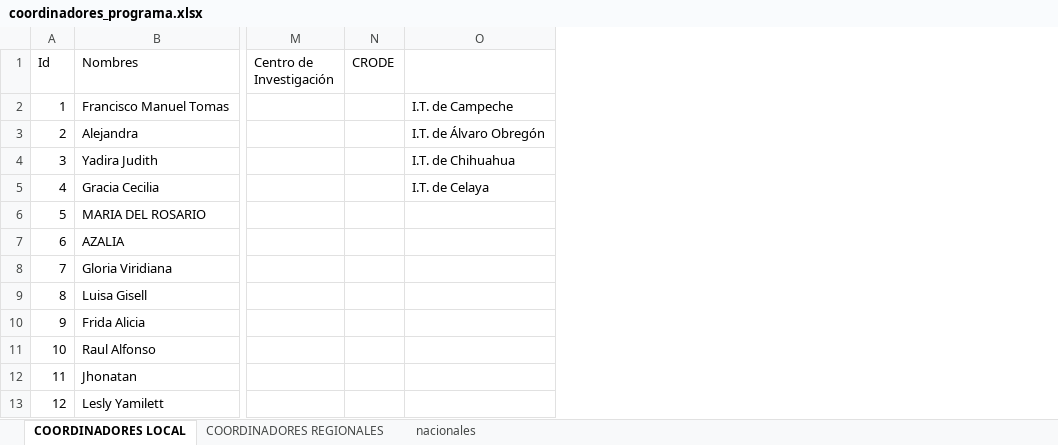
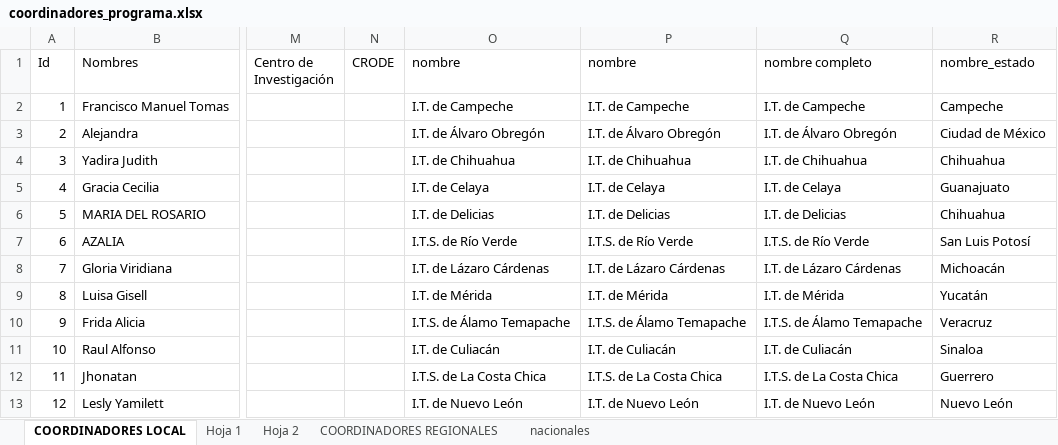
Before and after one commit to Quintana12345/Programa_Alfabetizatec, an Excel workbook: data/coordinadores_programa.xlsx, sheet COORDINADORES LOCAL, drawn as a sheet; only a part is shown, gaps mark what is left out; values as stored, in another font and other column widths than the file's, no borders; charts and pictures and table styles not drawn; removed rows and columns are numbered as before the commit, all else as after; the diff names each change by its address in the sheet, - before the commit and + after, or states it on an @@ line.

```diff
--- a/data/coordinadores_programa.xlsx (sheet COORDINADORES LOCAL)
+++ b/data/coordinadores_programa.xlsx (sheet COORDINADORES LOCAL)
+sheet tab: Hoja 1
+sheet tab: Hoja 2
-column O, rows 2-5: I.T. de Campeche | I.T. de Álvaro Obregón | I.T. de Chihuahua | I.T. de Celaya
+column O (nombre), rows 2-13: I.T. de Campeche | I.T. de Álvaro Obregón | I.T. de Chihuahua | I.T. de Celaya | I.T. de Delicias | I.T.S. de Río Verde | I.T. de Lázaro Cárdenas | I.T. de Mérida | I.T.S. de Álamo Temapache | I.T. de Culiacán | I.T.S. de La Costa Chica | I.T. de Nuevo León
+column P (nombre), rows 2-13: I.T. de Campeche | I.T. de Álvaro Obregón | I.T. de Chihuahua | I.T. de Celaya | I.T. de Delicias | I.T.S. de Río Verde | I.T. de Lázaro Cárdenas | I.T. de Mérida | I.T.S. de Álamo Temapache | I.T. de Culiacán | I.T.S. de La Costa Chica | I.T. de Nuevo León
+column Q (nombre completo), rows 2-13: I.T. de Campeche | I.T. de Álvaro Obregón | I.T. de Chihuahua | I.T. de Celaya | I.T. de Delicias | I.T.S. de Río Verde | I.T. de Lázaro Cárdenas | I.T. de Mérida | I.T.S. de Álamo Temapache | I.T. de Culiacán | I.T.S. de La Costa Chica | I.T. de Nuevo León
+column R (nombre_estado), rows 2-13: Campeche | Ciudad de México | Chihuahua | Guanajuato | Chihuahua | San Luis Potosí | Michoacán | Yucatán | Veracruz | Sinaloa | Guerrero | Nuevo León
```
Also changed, not shown: charts or pictures, 27 other files.
